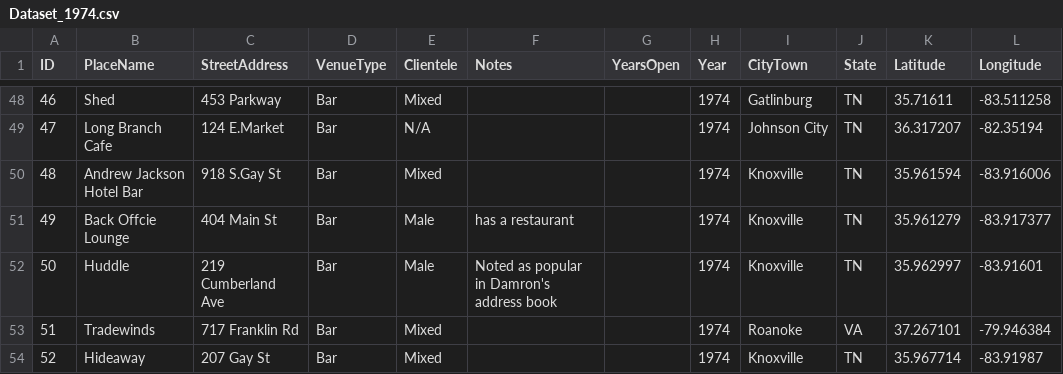
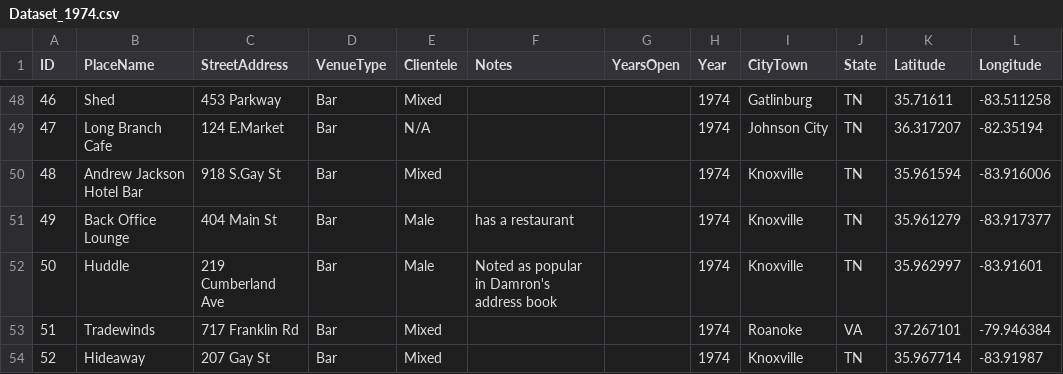
Before and after one commit to lk-345/Queer-Worldmaking, a CSV file: GeocodedDataset/Dataset_1974.csv, drawn as a sheet; only a part is shown, gaps mark what is left out.

Commit message:
Update Dataset_1974.csv

```diff
--- a/GeocodedDataset/Dataset_1974.csv
+++ b/GeocodedDataset/Dataset_1974.csv
@@ -50,3 +50,3 @@
 48,Andrew Jackson Hotel Bar,918 S.Gay St, Bar,Mixed,,,1974,Knoxville,TN,35.961594,-83.916006
-49,Back Offcie Lounge,404 Main St,Bar,Male,has a restaurant,,1974,Knoxville,TN,35.961279,-83.917377
+49,Back Office Lounge,404 Main St,Bar,Male,has a restaurant,,1974,Knoxville,TN,35.961279,-83.917377
 50,Huddle,219 Cumberland Ave,Bar,Male,Noted as popular in Damron's address book,,1974,Knoxville,TN,35.962997,-83.91601
```
